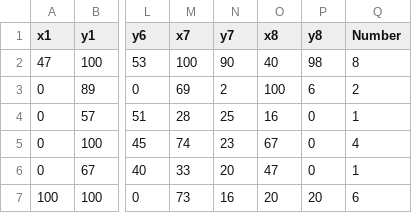
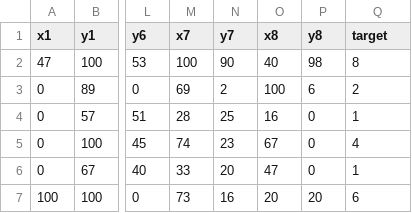
Before and after one commit to fernandobloedorn/databases, a CSV file: pendigits.csv, drawn as a sheet; only a part is shown, gaps mark what is left out; the diff names each change by its address in the sheet, - before the commit and + after, or states it on an @@ line.

Commit message:
Add files via upload

```diff
--- a/pendigits.csv
+++ b/pendigits.csv
-Q1: Number
+Q1: target
```
